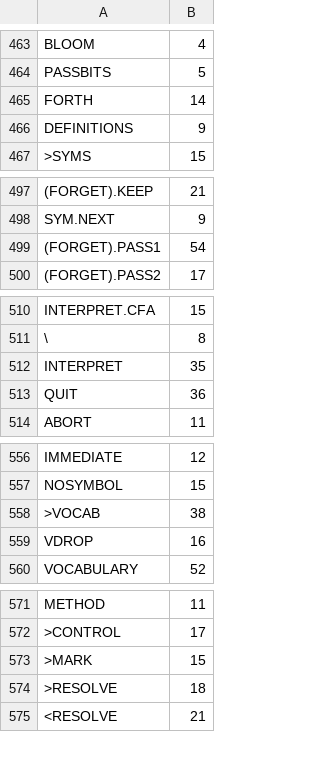
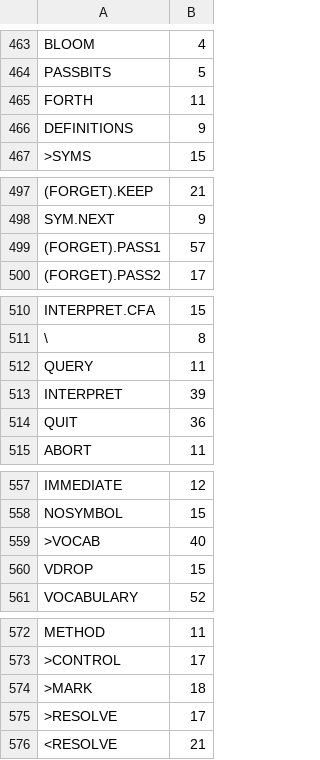
Before and after one commit to chitselb/pettil, a CSV file: docs/sizes.csv, drawn as a sheet; only a part is shown, gaps mark what is left out; addresses are those after the commit; the diff covers the shown part only; the diff names each change by its address in the sheet, - before the commit and + after, or states it on an @@ line.

```diff
--- a/docs/sizes.csv
+++ b/docs/sizes.csv
-B465: 14
+B465: 11
-B499: 54
+B499: 57
+row 512: QUERY | 11
-B513: 35
+B513: 39
-B559: 38
+B559: 40
-B560: 16
+B560: 15
-B574: 15
+B574: 18
-B575: 18
+B575: 17
```
Also changed, not shown: 1 added row, 1 removed row and 13 edited cells elsewhere in this file, 8 other files.
